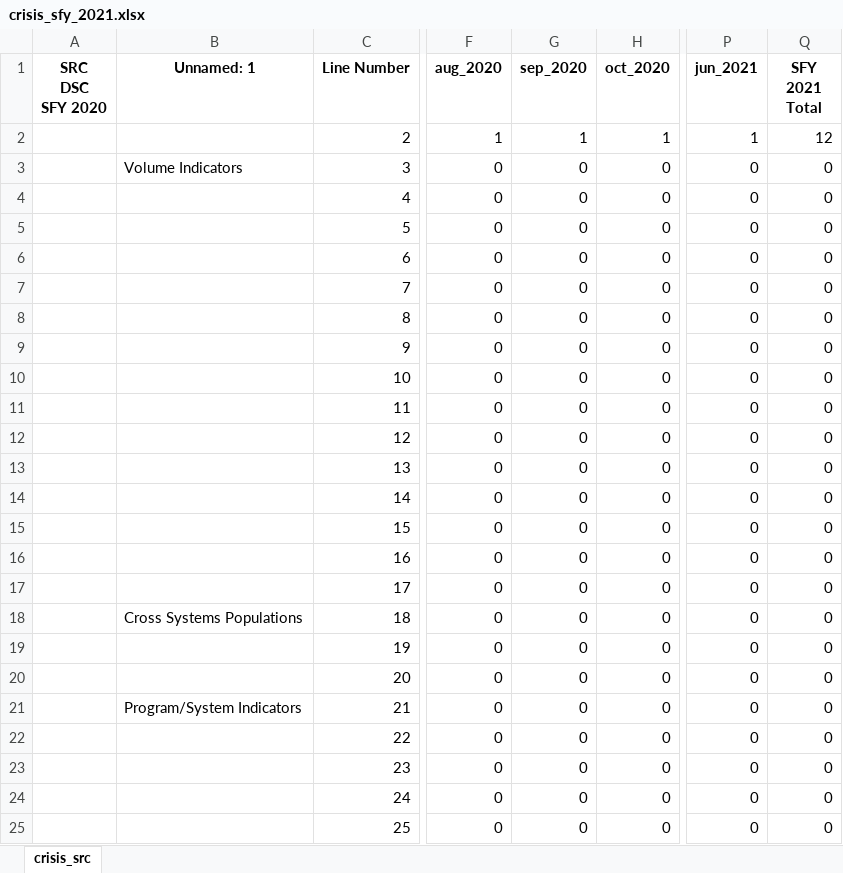
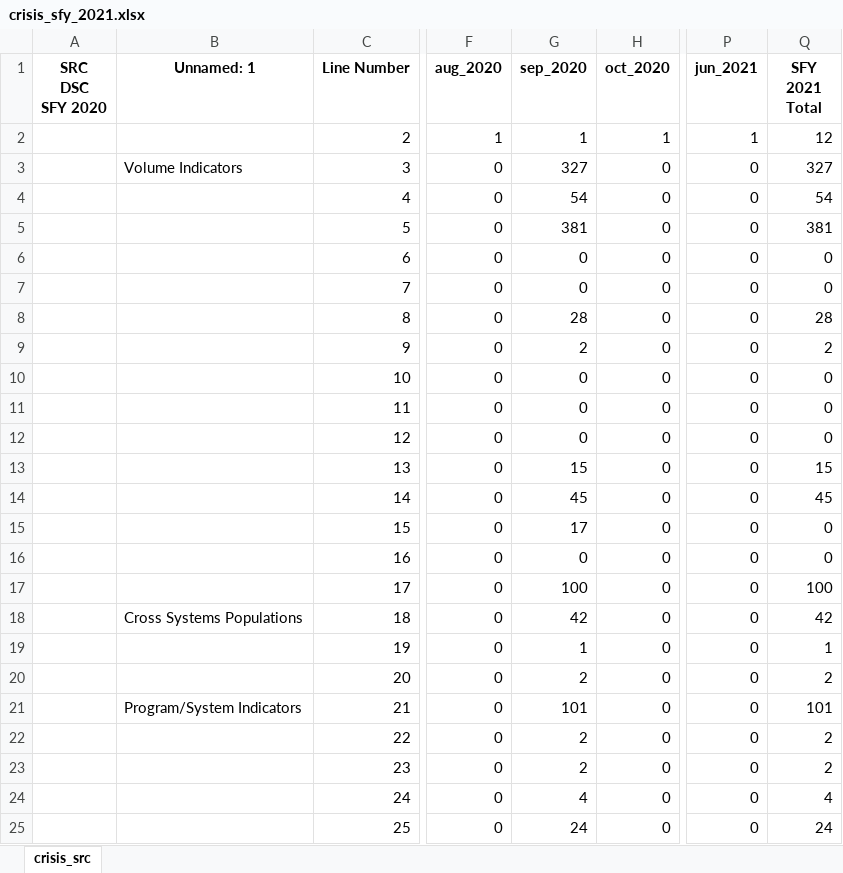
Before and after one commit to elijahanderson/KHIT-scripts, an Excel workbook: crisis_src/crisis_sfy_2021.xlsx, sheet crisis_src, drawn as a sheet; only a part is shown, gaps mark what is left out; values as stored, in another font and other column widths than the file's, no borders; the diff covers the shown part only; the diff names each change by its address in the sheet, - before the commit and + after, or states it on an @@ line.

Commit message:
claim_details.py: Insert rate_name column and on/off-site summary row

```diff
--- a/crisis_src/crisis_sfy_2021.xlsx (sheet crisis_src)
+++ b/crisis_src/crisis_sfy_2021.xlsx (sheet crisis_src)
-G3 (sep_2020): 0
+G3 (sep_2020): 327
-Q3 (SFY 2021 Total): 0
+Q3 (SFY 2021 Total): 327
-G4 (sep_2020): 0
+G4 (sep_2020): 54
-Q4 (SFY 2021 Total): 0
+Q4 (SFY 2021 Total): 54
-G5 (sep_2020): 0
+G5 (sep_2020): 381
-Q5 (SFY 2021 Total): 0
+Q5 (SFY 2021 Total): 381
-G8 (sep_2020): 0
+G8 (sep_2020): 28
-Q8 (SFY 2021 Total): 0
+Q8 (SFY 2021 Total): 28
-G9 (sep_2020): 0
+G9 (sep_2020): 2
-Q9 (SFY 2021 Total): 0
+Q9 (SFY 2021 Total): 2
-G13 (sep_2020): 0
+G13 (sep_2020): 15
-Q13 (SFY 2021 Total): 0
+Q13 (SFY 2021 Total): 15
-G14 (sep_2020): 0
+G14 (sep_2020): 45
-Q14 (SFY 2021 Total): 0
+Q14 (SFY 2021 Total): 45
-G15 (sep_2020): 0
+G15 (sep_2020): 17
-G17 (sep_2020): 0
+G17 (sep_2020): 100
-Q17 (SFY 2021 Total): 0
+Q17 (SFY 2021 Total): 100
-G18 (sep_2020): 0
+G18 (sep_2020): 42
-Q18 (SFY 2021 Total): 0
+Q18 (SFY 2021 Total): 42
-G19 (sep_2020): 0
+G19 (sep_2020): 1
-Q19 (SFY 2021 Total): 0
+Q19 (SFY 2021 Total): 1
-G20 (sep_2020): 0
+G20 (sep_2020): 2
-Q20 (SFY 2021 Total): 0
+Q20 (SFY 2021 Total): 2
-G21 (sep_2020): 0
+G21 (sep_2020): 101
-Q21 (SFY 2021 Total): 0
+Q21 (SFY 2021 Total): 101
-G22:G23 (sep_2020): 0
+G22:G23 (sep_2020): 2
-Q22:Q23 (SFY 2021 Total): 0
+Q22:Q23 (SFY 2021 Total): 2
-G24 (sep_2020): 0
+G24 (sep_2020): 4
-Q24 (SFY 2021 Total): 0
+Q24 (SFY 2021 Total): 4
-G25 (sep_2020): 0
+G25 (sep_2020): 24
-Q25 (SFY 2021 Total): 0
+Q25 (SFY 2021 Total): 24
```
Also changed, not shown: 18 edited cells elsewhere in this sheet, 1 other file.
